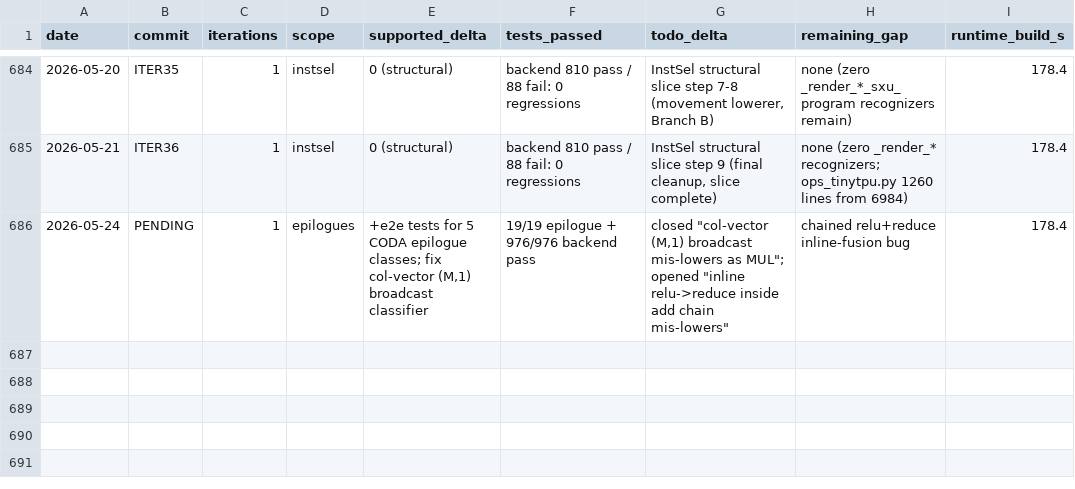
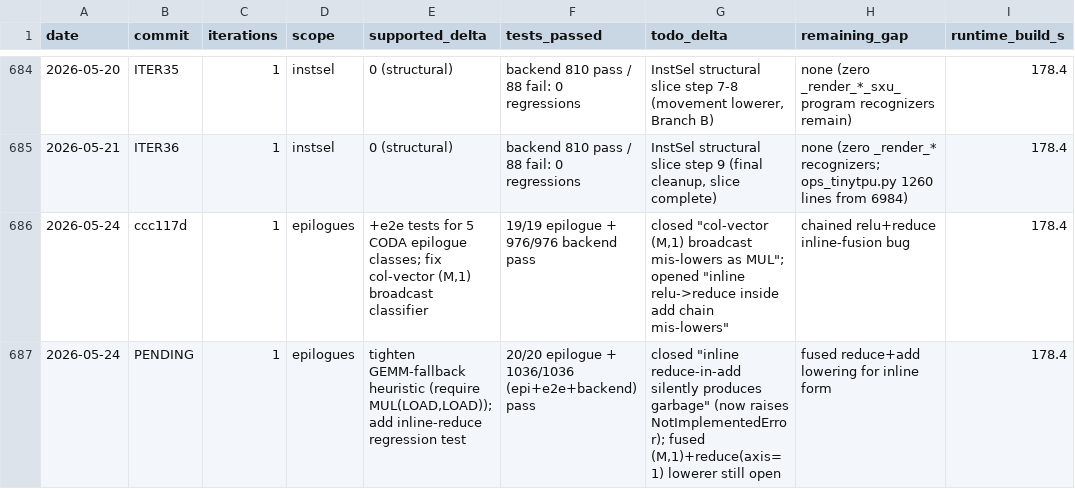
Before and after one commit to hanw/tinytpu, a TSV file: results.tsv, drawn as a sheet; only a part is shown, gaps mark what is left out.

Commit message:
tinytpu: lock in fused-reduce-add gap with regression test, bump submodule
Bumps tinygrad submodule to pull in the lower_gemm_fallback hardening
(submodule commit 02ca072), and adds an explicit regression test pinning
the new behavior: (mt + tt.sum(axis=1, keepdim=True)).realize() must raise
NotImplementedError rather than silently producing wrong output.

Cross-entropy skeleton test docstring updated to reference the regression
test; TODO.md 'Epilogue Gaps' section closes the bug and notes the still-
open work to add a proper fused (M,1)+reduce(axis=1) lowerer.

20/20 epilogue + 1036/1036 (epilogue + e2e + backend) pass.

```diff
--- a/results.tsv
+++ b/results.tsv
@@ -685,2 +685,3 @@ date	commit	iterations	scope	supported_delta	tests_passed	todo_delta	remaining_g
 2026-05-21	ITER36	1	instsel	0 (structural)	backend 810 pass / 88 fail: 0 regressions	InstSel structural slice step 9 (final cleanup, slice complete)	none (zero _render_* recognizers; ops_tinytpu.py 1260 lines from 6984)	178.4
-2026-05-24	PENDING	1	epilogues	+e2e tests for 5 CODA epilogue classes; fix col-vector (M,1) broadcast classifier	19/19 epilogue + 976/976 backend pass	closed "col-vector (M,1) broadcast mis-lowers as MUL"; opened "inline relu->reduce inside add chain mis-lowers"	chained relu+reduce inline-fusion bug	178.4
+2026-05-24	ccc117d	1	epilogues	+e2e tests for 5 CODA epilogue classes; fix col-vector (M,1) broadcast classifier	19/19 epilogue + 976/976 backend pass	closed "col-vector (M,1) broadcast mis-lowers as MUL"; opened "inline relu->reduce inside add chain mis-lowers"	chained relu+reduce inline-fusion bug	178.4
+2026-05-24	PENDING	1	epilogues	tighten GEMM-fallback heuristic (require MUL(LOAD,LOAD)); add inline-reduce regression test	20/20 epilogue + 1036/1036 (epi+e2e+backend) pass	closed "inline reduce-in-add silently produces garbage" (now raises NotImplementedError); fused (M,1)+reduce(axis=1) lowerer still open	fused reduce+add lowering for inline form	178.4
```
Also changed, not shown: 2 other files.
